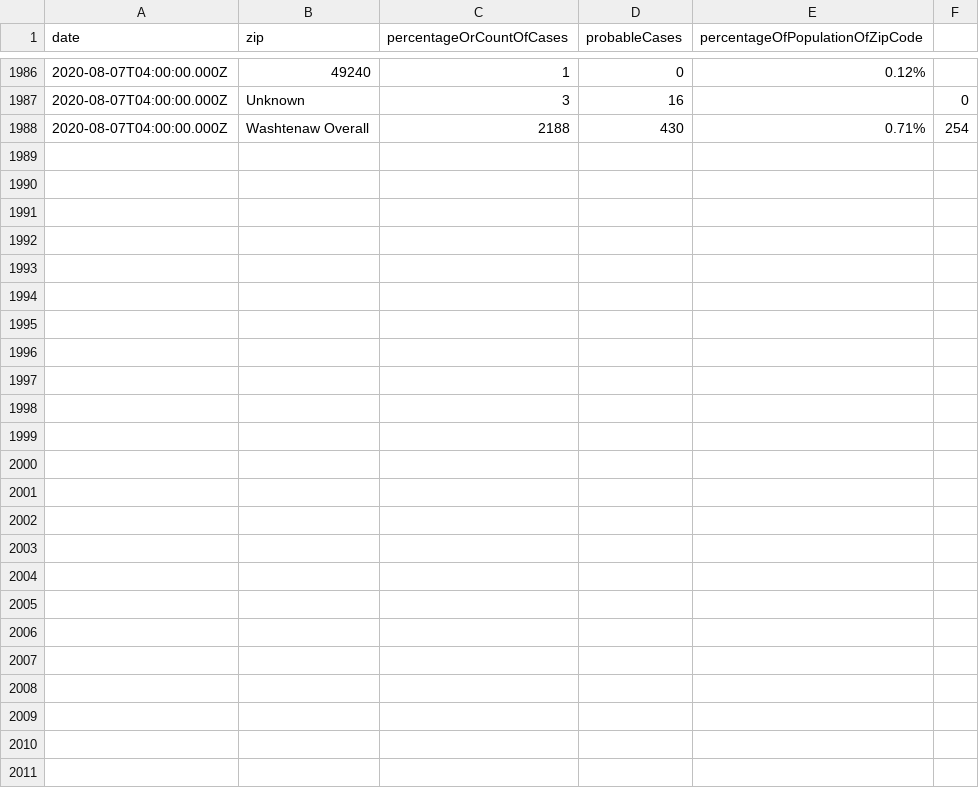
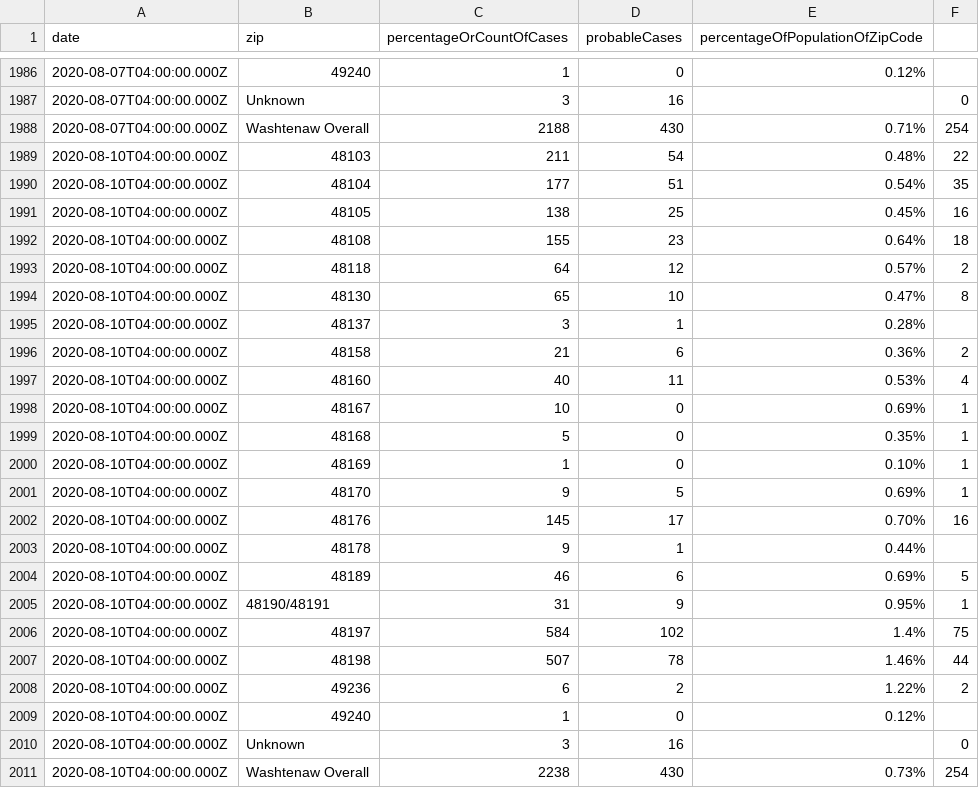
Before and after one commit to jdk2pq/washtenaw-covid-tracker, a CSV file: data/byZipCode.csv, drawn as a sheet; only a part is shown, gaps mark what is left out.

```diff
--- a/data/byZipCode.csv
+++ b/data/byZipCode.csv
@@ -1988 +1988,24 @@ date,zip,percentageOrCountOfCases,probableCases,percentageOfPopulationOfZipCode
 2020-08-07T04:00:00.000Z,Washtenaw Overall,2188,430,0.71%,254
+2020-08-10T04:00:00.000Z,48103,211,54,0.48%,22
+2020-08-10T04:00:00.000Z,48104,177,51,0.54%,35
+2020-08-10T04:00:00.000Z,48105,138,25,0.45%,16
+2020-08-10T04:00:00.000Z,48108,155,23,0.64%,18
+2020-08-10T04:00:00.000Z,48118,64,12,0.57%,2
+2020-08-10T04:00:00.000Z,48130,65,10,0.47%,8
+2020-08-10T04:00:00.000Z,48137,3,1,0.28%,
+2020-08-10T04:00:00.000Z,48158,21,6,0.36%,2
+2020-08-10T04:00:00.000Z,48160,40,11,0.53%,4
+2020-08-10T04:00:00.000Z,48167,10,0,0.69%,1
+2020-08-10T04:00:00.000Z,48168,5,0,0.35%,1
+2020-08-10T04:00:00.000Z,48169,1,0,0.10%,1
+2020-08-10T04:00:00.000Z,48170,9,5,0.69%,1
+2020-08-10T04:00:00.000Z,48176,145,17,0.70%,16
+2020-08-10T04:00:00.000Z,48178,9,1,0.44%,
+2020-08-10T04:00:00.000Z,48189,46,6,0.69%,5
+2020-08-10T04:00:00.000Z,48190/48191,31,9,0.95%,1
+2020-08-10T04:00:00.000Z,48197,584,102,1.4%,75
+2020-08-10T04:00:00.000Z,48198,507,78,1.46%,44
+2020-08-10T04:00:00.000Z,49236,6,2,1.22%,2
+2020-08-10T04:00:00.000Z,49240,1,0,0.12%,
+2020-08-10T04:00:00.000Z,Unknown,3,16,,0
+2020-08-10T04:00:00.000Z,Washtenaw Overall,2238,430,0.73%,254
```
Also changed, not shown: data/byAgeGroup.csv, data/byRace.csv, 3 other files.
